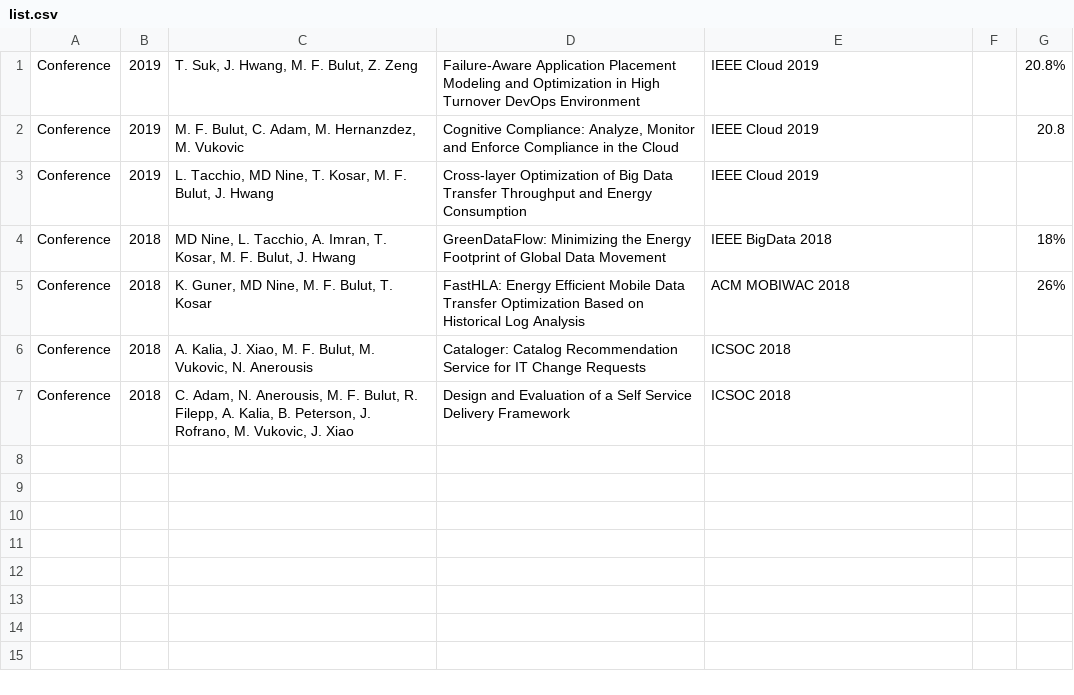
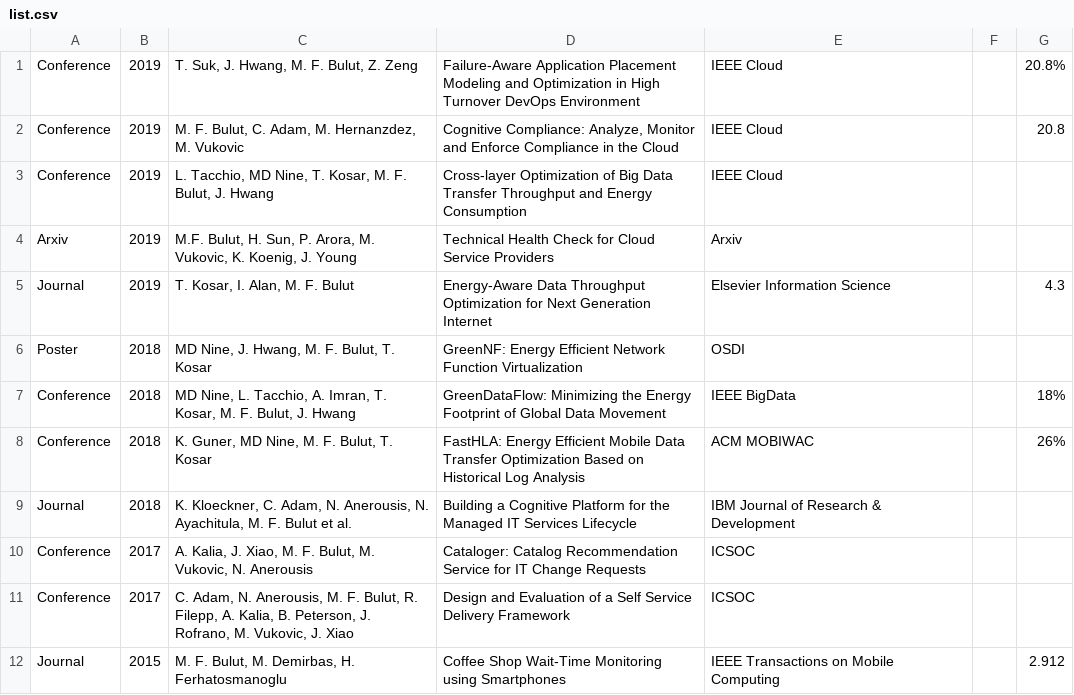
Before and after one commit to bulutmf/bulutmf.github.io, a CSV file: list.csv, drawn as a sheet; only a part is shown; the diff covers the shown part only.

Commit message:
publ list updated

```diff
--- a/list.csv
+++ b/list.csv
@@ -1,7 +1,12 @@
-Conference;2019;T. Suk, J. Hwang, M. F. Bulut, Z. Zeng;Failure-Aware Application Placement Modeling and Optimization in High Turnover DevOps Environment;IEEE Cloud 2019;;20.8%
-Conference;2019;M. F. Bulut, C. Adam, M. Hernanzdez, M. Vukovic;Cognitive Compliance: Analyze, Monitor and Enforce Compliance in the Cloud;IEEE Cloud 2019;;20.8
-Conference;2019;L. Tacchio, MD Nine, T. Kosar, M. F. Bulut, J. Hwang;Cross-layer Optimization of Big Data Transfer Throughput and Energy Consumption;IEEE Cloud 2019;;
-Conference;2018;MD Nine, L. Tacchio, A. Imran, T. Kosar, M. F. Bulut, J. Hwang;GreenDataFlow: Minimizing the Energy Footprint of Global Data Movement;IEEE BigData 2018;;18%
-Conference;2018;K. Guner, MD Nine, M. F. Bulut, T. Kosar;FastHLA: Energy Efficient Mobile Data Transfer Optimization Based on Historical Log Analysis;ACM MOBIWAC 2018;;26%
-Conference;2018;A. Kalia, J. Xiao, M. F. Bulut, M. Vukovic, N. Anerousis;Cataloger: Catalog Recommendation Service for IT Change Requests;ICSOC 2018;;
-Conference;2018;C. Adam, N. Anerousis, M. F. Bulut, R. Filepp, A. Kalia, B. Peterson, J. Rofrano, M. Vukovic, J. Xiao;Design and Evaluation of a Self Service Delivery Framework;ICSOC 2018;;
+Conference;2019;T. Suk, J. Hwang, M. F. Bulut, Z. Zeng;Failure-Aware Application Placement Modeling and Optimization in High Turnover DevOps Environment;IEEE Cloud;;20.8%
+Conference;2019;M. F. Bulut, C. Adam, M. Hernanzdez, M. Vukovic;Cognitive Compliance: Analyze, Monitor and Enforce Compliance in the Cloud;IEEE Cloud;;20.8
+Conference;2019;L. Tacchio, MD Nine, T. Kosar, M. F. Bulut, J. Hwang;Cross-layer Optimization of Big Data Transfer Throughput and Energy Consumption;IEEE Cloud;;
+Arxiv;2019;M.F. Bulut, H. Sun, P. Arora, M. Vukovic, K. Koenig, J. Young;Technical Health Check for Cloud Service Providers;Arxiv;;
+Journal;2019;T. Kosar, I. Alan, M. F. Bulut;Energy-Aware Data Throughput Optimization for Next Generation Internet;Elsevier Information Science;;4.3
+Poster;2018;MD Nine, J. Hwang, M. F. Bulut, T. Kosar;GreenNF: Energy Efficient Network Function Virtualization;OSDI;;
+Conference;2018;MD Nine, L. Tacchio, A. Imran, T. Kosar, M. F. Bulut, J. Hwang;GreenDataFlow: Minimizing the Energy Footprint of Global Data Movement;IEEE BigData;;18%
+Conference;2018;K. Guner, MD Nine, M. F. Bulut, T. Kosar;FastHLA: Energy Efficient Mobile Data Transfer Optimization Based on Historical Log Analysis;ACM MOBIWAC;;26%
+Journal;2018;K. Kloeckner, C. Adam, N. Anerousis, N. Ayachitula, M. F. Bulut et al.;Building a Cognitive Platform for the Managed IT Services Lifecycle;IBM Journal of Research & Development;;
+Conference;2017;A. Kalia, J. Xiao, M. F. Bulut, M. Vukovic, N. Anerousis;Cataloger: Catalog Recommendation Service for IT Change Requests;ICSOC;;
+Conference;2017;C. Adam, N. Anerousis, M. F. Bulut, R. Filepp, A. Kalia, B. Peterson, J. Rofrano, M. Vukovic, J. Xiao;Design and Evaluation of a Self Service Delivery Framework;ICSOC;;
+Journal;2015;M. F. Bulut, M. Demirbas, H. Ferhatosmanoglu;Coffee Shop Wait-Time Monitoring using Smartphones;IEEE Transactions on Mobile Computing;;2.912
```
Also changed, not shown: 12 added rows elsewhere in this file, 1 other file.
